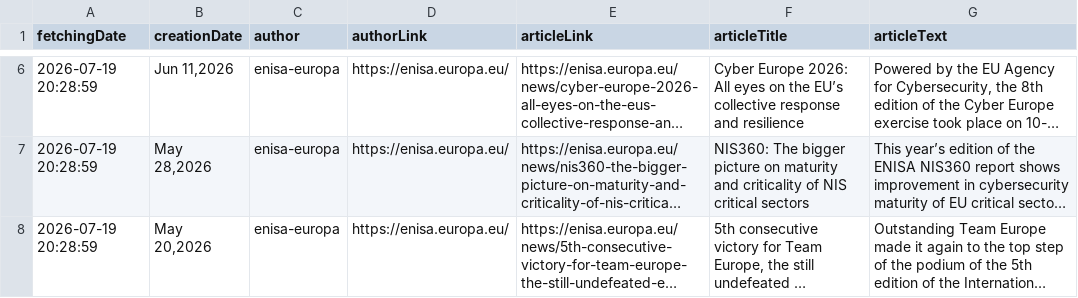
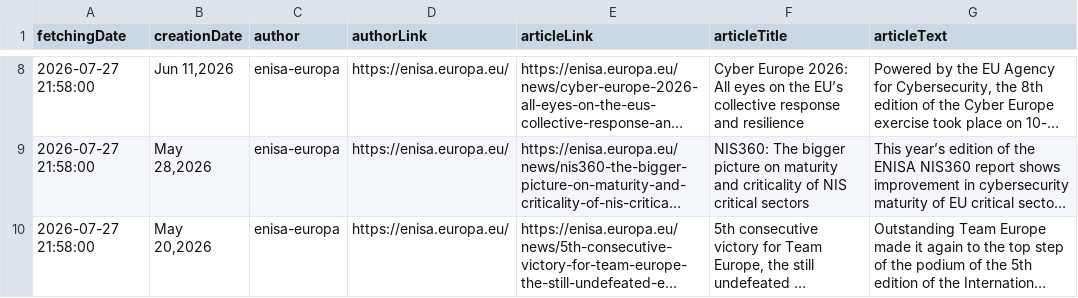
Before and after one commit to DarkzAtom/dyplomCB-monorepo, a CSV file: scrapers/scrapers/enisaeuropa/output.csv, drawn as a sheet; only a part is shown, gaps mark what is left out; long unchanged cells end in …; addresses are those after the commit; the diff covers the shown part only; the diff names each change by its address in the sheet, - before the commit and + after, or states it on an @@ line.

```diff
--- a/scrapers/scrapers/enisaeuropa/output.csv
+++ b/scrapers/scrapers/enisaeuropa/output.csv
-A8:A10 (fetchingDate): 2026-07-19 20:28:59
+A8:A10 (fetchingDate): 2026-07-27 21:58:00
```
Also changed, not shown: 2 added rows, 2 removed rows and 5 edited cells elsewhere in this file, scrapers/scrapers/sekurak/output.csv, scrapers/scrapers/thecyberwire/output.csv, 27 other files.
